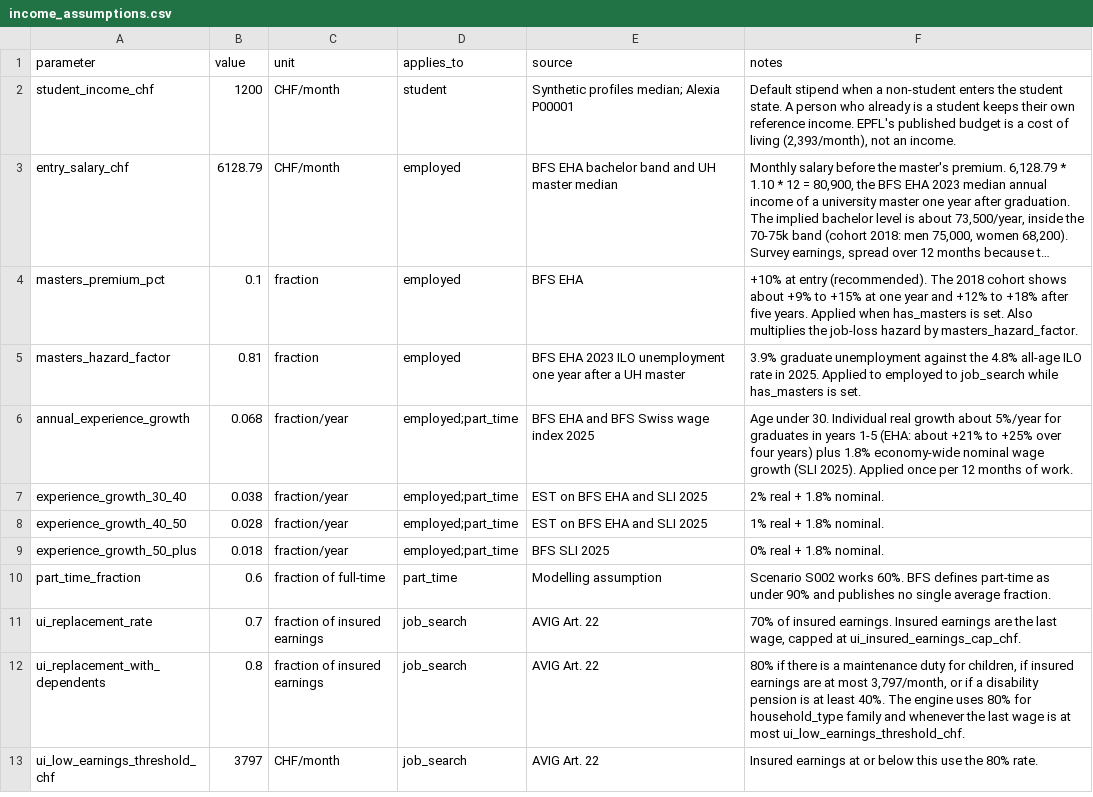
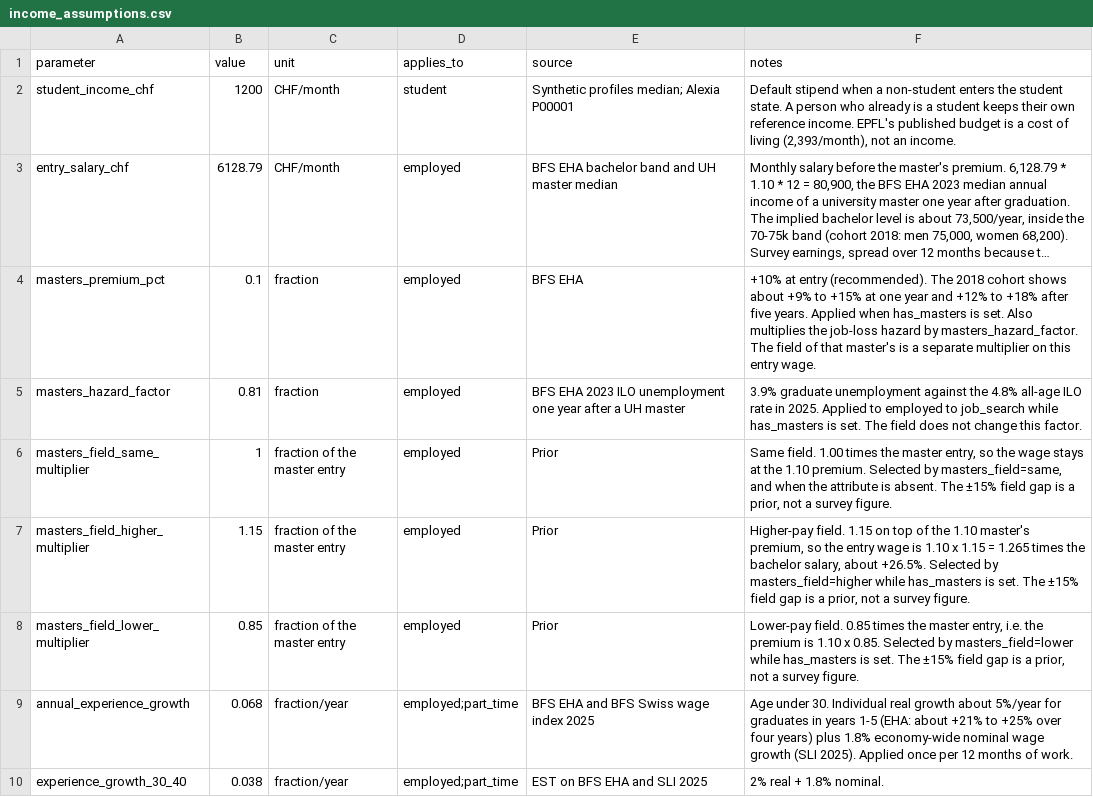
Before and after one commit to Anushri2706/LauzHack-DanseazaPentruMine, a CSV file: backend/assumptions/income_assumptions.csv, drawn as a sheet; only a part is shown; the shorter side is filled out with more unchanged rows; long unchanged cells end in …; the diff names each change by its address in the sheet, - before the commit and + after, or states it on an @@ line.

Commit message:
Add a 20-year fan for the field of Alexia's master's.
Same field keeps the 1.10 premium. A higher-pay field multiplies that entry by 1.15 and a lower-pay field by 0.85. The ±15% gap is a prior in the assumptions CSV, not a survey figure.

Co-authored-by: vic-rcu <vic-rcu@users.noreply.github.com>

```diff
--- a/backend/assumptions/income_assumptions.csv
+++ b/backend/assumptions/income_assumptions.csv
-F4 (notes): …by masters_hazard_factor.
+F4 (notes): …by masters_hazard_factor. The field of that master's is a separate multiplier on this entry wage.
-F5 (notes): …is set.
+F5 (notes): …is set. The field does not change this factor.
+row 6: masters_field_same_multiplier | 1 | fraction of the master entry | employed | Prior | Same field. 1.00 times the master entry, so the wage stays at the 1.10 premium. Selected by masters_field=same, and when the attribute is absent. The ±15% field gap is a prior, not a survey figure.
+row 7: masters_field_higher_multiplier | 1.15 | fraction of the master entry | employed | Prior | Higher-pay field. 1.15 on top of the 1.10 master's premium, so the entry wage is 1.10 x 1.15 = 1.265 times the bachelor salary, about +26.5%. Selected by masters_field=higher while has_masters is set. The ±15% field gap is a prior, not a survey figure.
+row 8: masters_field_lower_multiplier | 0.85 | fraction of the master entry | employed | Prior | Lower-pay field. 0.85 times the master entry, i.e. the premium is 1.10 x 0.85. Selected by masters_field=lower while has_masters is set. The ±15% field gap is a prior, not a survey figure.
```
Also changed, not shown: 4 other files.
